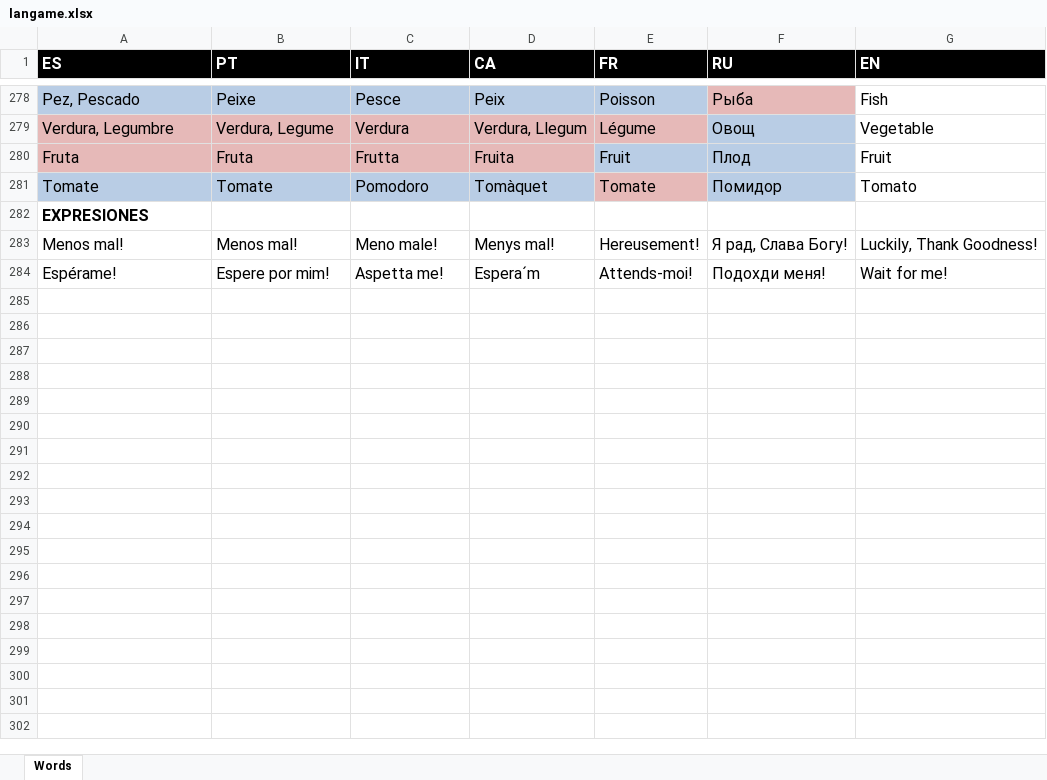
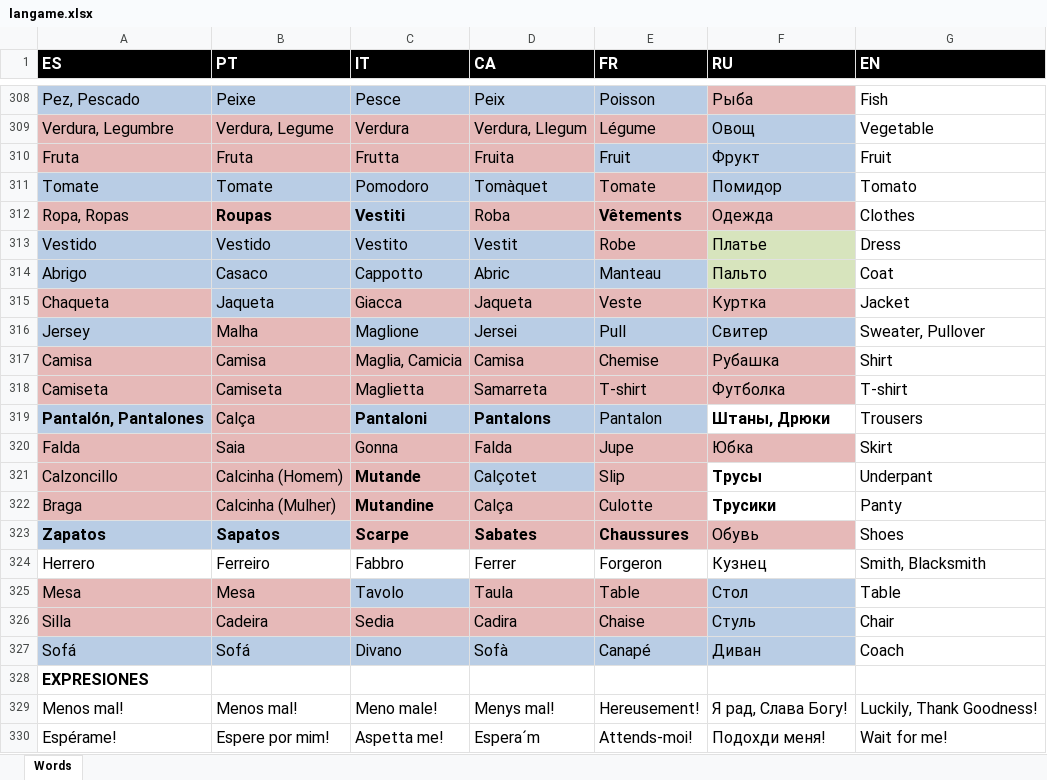
Before and after one commit to isaacdlp/langame, an Excel workbook: langame.xlsx, sheet Words, drawn as a sheet; only a part is shown, gaps mark what is left out; values as stored, in another font and other column widths than the file's, no borders; addresses are those after the commit; the diff covers the shown part only; the diff names each change by its address in the sheet, - before the commit and + after, or states it on an @@ line.

```diff
--- a/langame.xlsx (sheet Words)
+++ b/langame.xlsx (sheet Words)
-F310 (RU): Плод
+F310 (RU): Фрукт
+row 312: Ropa, Ropas | Roupas | Vestiti | Roba | Vêtements | Одежда | Clothes
+row 313: Vestido | Vestido | Vestito | Vestit | Robe | Платье | Dress
+row 314: Abrigo | Casaco | Cappotto | Abric | Manteau | Пальто | Coat
+row 315: Chaqueta | Jaqueta | Giacca | Jaqueta | Veste | Куртка | Jacket
+row 316: Jersey | Malha | Maglione | Jersei | Pull | Свитер | Sweater, Pullover
+row 317: Camisa | Camisa | Maglia, Camicia | Camisa | Chemise | Рубашка | Shirt
+row 318: Camiseta | Camiseta | Maglietta | Samarreta | T-shirt | Футболка | T-shirt
+row 319: Pantalón, Pantalones | Calça | Pantaloni | Pantalons | Pantalon | Штаны, Дрюки | Trousers
+row 320: Falda | Saia | Gonna | Falda | Jupe | Юбкa | Skirt
+row 321: Calzoncillo | Calcinha (Homem) | Mutande | Calçotet | Slip | Трусы | Underpant
+row 322: Braga | Calcinha (Mulher) | Mutandine | Calça | Culotte | Трусики | Panty
+row 323: Zapatos | Sapatos | Scarpe | Sabates | Chaussures | Обувь | Shoes
+row 324: Herrero | Ferreiro | Fabbro | Ferrer | Forgeron | Кузнец | Smith, Blacksmith
+row 325: Mesa | Mesa | Tavolo | Taula | Table | Стол | Table
+row 326: Silla | Cadeira | Sedia | Cadira | Chaise | Стуль | Chair
+row 327: Sofá | Sofá | Divano | Sofà | Canapé | Диван | Coach
```
Also changed, not shown: 56 added rows, 13 edited cells and cell formats elsewhere in this sheet, 2 other files.
